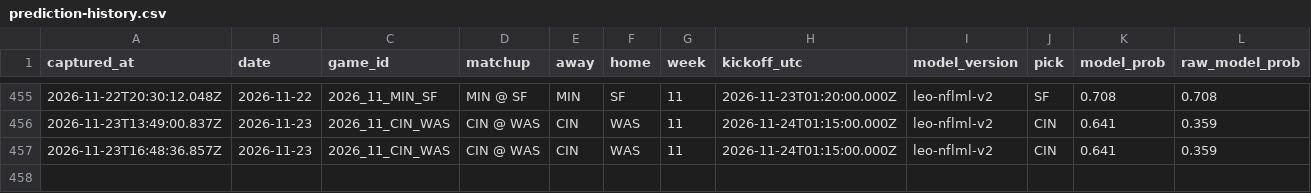
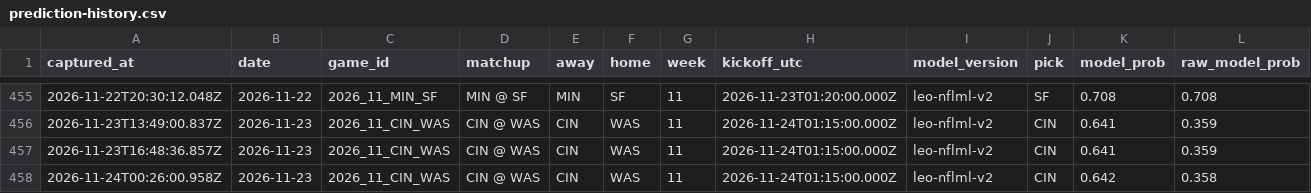
Before and after one commit to flychico/lydiaslab, a CSV file: data/nfl/prediction-history.csv, drawn as a sheet; only a part is shown, gaps mark what is left out; rows hold the shown columns only; the diff names each change by its address in the sheet, - before the commit and + after, or states it on an @@ line.

```diff
--- a/data/nfl/prediction-history.csv
+++ b/data/nfl/prediction-history.csv
+row 458: 2026-11-24T00:26:00.958Z | 2026-11-23 | 2026_11_CIN_WAS | CIN @ WAS | CIN | WAS | 11 | 2026-11-24T01:15:00.000Z | leo-nflml-v2 | CIN | 0.642 | 0.358
```
Also changed, not shown: data/nfl/ml-inputs-history.csv, data/predictions/nfl.csv, 18 other files.
